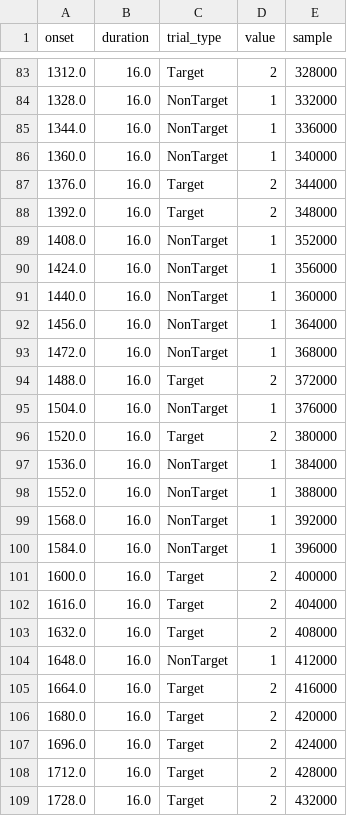
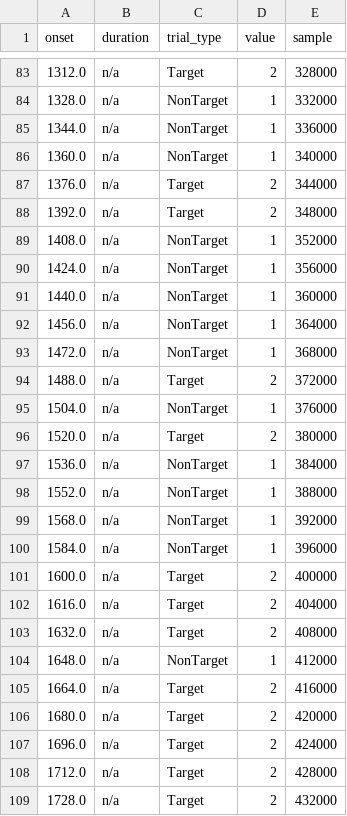
Before and after one commit to nemarDatasets/nm000219, a TSV file: sub-16/ses-0/eeg/sub-16_ses-0_task-p300_run-0_events.tsv, drawn as a sheet; only a part is shown, gaps mark what is left out; the diff covers the shown part only.

Commit message:
events.tsv (18 files): duration set to n/a (previous value was the MOABB epoching window, not the stimulus duration)

```diff
--- a/sub-16/ses-0/eeg/sub-16_ses-0_task-p300_run-0_events.tsv
+++ b/sub-16/ses-0/eeg/sub-16_ses-0_task-p300_run-0_events.tsv
@@ -83,27 +83,27 @@
-1312.0	16.0	Target	2	328000
-1328.0	16.0	NonTarget	1	332000
-1344.0	16.0	NonTarget	1	336000
-1360.0	16.0	NonTarget	1	340000
-1376.0	16.0	Target	2	344000
-1392.0	16.0	Target	2	348000
-1408.0	16.0	NonTarget	1	352000
-1424.0	16.0	NonTarget	1	356000
-1440.0	16.0	NonTarget	1	360000
-1456.0	16.0	NonTarget	1	364000
-1472.0	16.0	NonTarget	1	368000
-1488.0	16.0	Target	2	372000
-1504.0	16.0	NonTarget	1	376000
-1520.0	16.0	Target	2	380000
-1536.0	16.0	NonTarget	1	384000
-1552.0	16.0	NonTarget	1	388000
-1568.0	16.0	NonTarget	1	392000
-1584.0	16.0	NonTarget	1	396000
-1600.0	16.0	Target	2	400000
-1616.0	16.0	Target	2	404000
-1632.0	16.0	Target	2	408000
-1648.0	16.0	NonTarget	1	412000
-1664.0	16.0	Target	2	416000
-1680.0	16.0	Target	2	420000
-1696.0	16.0	Target	2	424000
-1712.0	16.0	Target	2	428000
-1728.0	16.0	Target	2	432000
+1312.0	n/a	Target	2	328000
+1328.0	n/a	NonTarget	1	332000
+1344.0	n/a	NonTarget	1	336000
+1360.0	n/a	NonTarget	1	340000
+1376.0	n/a	Target	2	344000
+1392.0	n/a	Target	2	348000
+1408.0	n/a	NonTarget	1	352000
+1424.0	n/a	NonTarget	1	356000
+1440.0	n/a	NonTarget	1	360000
+1456.0	n/a	NonTarget	1	364000
+1472.0	n/a	NonTarget	1	368000
+1488.0	n/a	Target	2	372000
+1504.0	n/a	NonTarget	1	376000
+1520.0	n/a	Target	2	380000
+1536.0	n/a	NonTarget	1	384000
+1552.0	n/a	NonTarget	1	388000
+1568.0	n/a	NonTarget	1	392000
+1584.0	n/a	NonTarget	1	396000
+1600.0	n/a	Target	2	400000
+1616.0	n/a	Target	2	404000
+1632.0	n/a	Target	2	408000
+1648.0	n/a	NonTarget	1	412000
+1664.0	n/a	Target	2	416000
+1680.0	n/a	Target	2	420000
+1696.0	n/a	Target	2	424000
+1712.0	n/a	Target	2	428000
+1728.0	n/a	Target	2	432000
```
Also changed, not shown: 140 edited cells elsewhere in this file, sub-17/ses-0/eeg/sub-17_ses-0_task-p300_run-0_events.tsv, sub-18/ses-0/eeg/sub-18_ses-0_task-p300_run-0_events.tsv, 16 other files.
